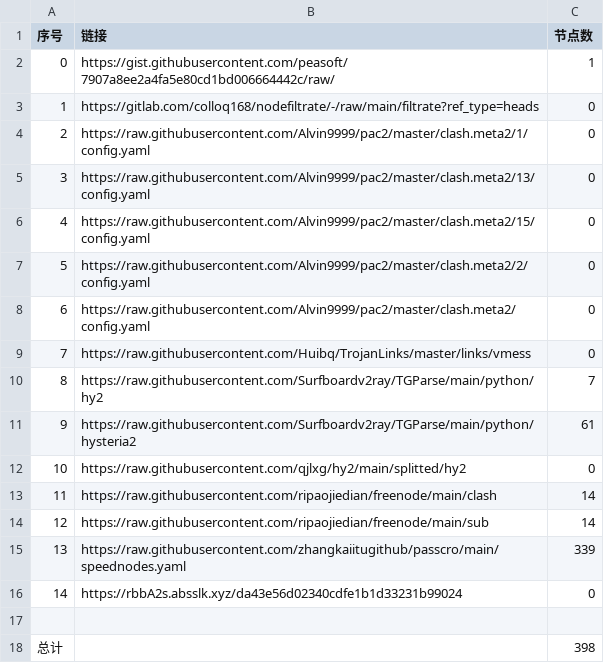
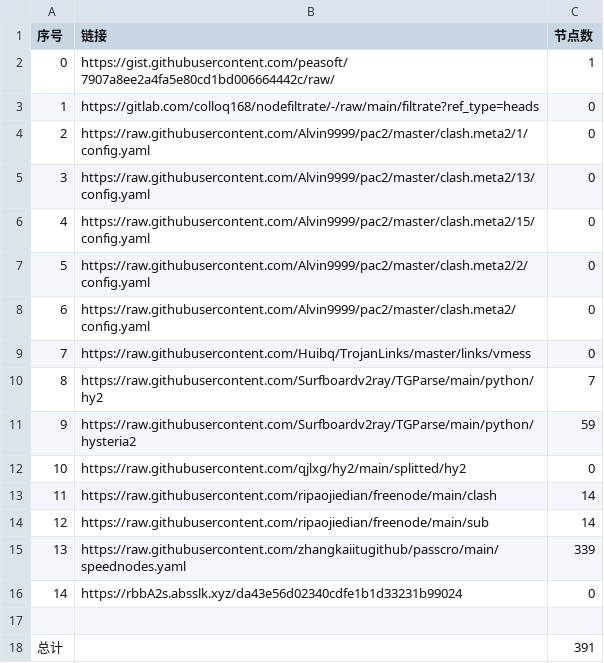
Before and after one commit to Sasori44/NoMoreWalls, a CSV file: list_result.csv, drawn as a sheet.

```diff
--- a/list_result.csv
+++ b/list_result.csv
@@ -10,3 +10,3 @@
 8,https://raw.githubusercontent.com/Surfboardv2ray/TGParse/main/python/hy2,7
-9,https://raw.githubusercontent.com/Surfboardv2ray/TGParse/main/python/hysteria2,61
+9,https://raw.githubusercontent.com/Surfboardv2ray/TGParse/main/python/hysteria2,59
 10,https://raw.githubusercontent.com/qjlxg/hy2/main/splitted/hy2,0
@@ -17,2 +17,2 @@
 
-总计,,398
+总计,,391
```
Also changed, not shown: 7 other files.
